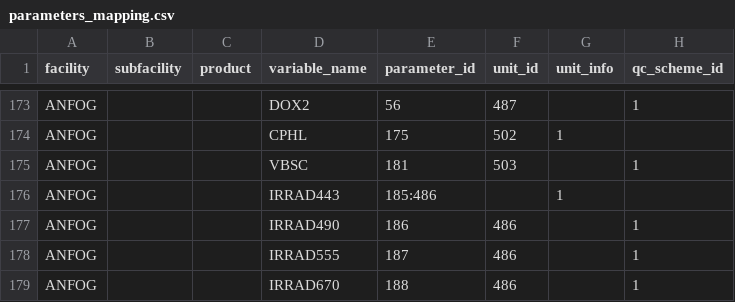
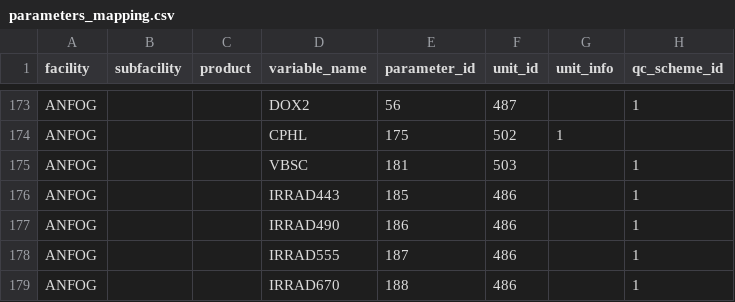
Before and after one commit to aodn/data-services, a CSV file: PARAMETERS_MAPPING/parameters_mapping.csv, drawn as a sheet; only a part is shown, gaps mark what is left out.

Commit message:
Fix typo in parameters table

```diff
--- a/PARAMETERS_MAPPING/parameters_mapping.csv
+++ b/PARAMETERS_MAPPING/parameters_mapping.csv
@@ -175,3 +175,3 @@ ANFOG;;;CPHL;175;502;1
 ANFOG;;;VBSC;181;503;;1
-ANFOG;;;IRRAD443;185:486;;1
+ANFOG;;;IRRAD443;185;486;;1
 ANFOG;;;IRRAD490;186;486;;1
```
